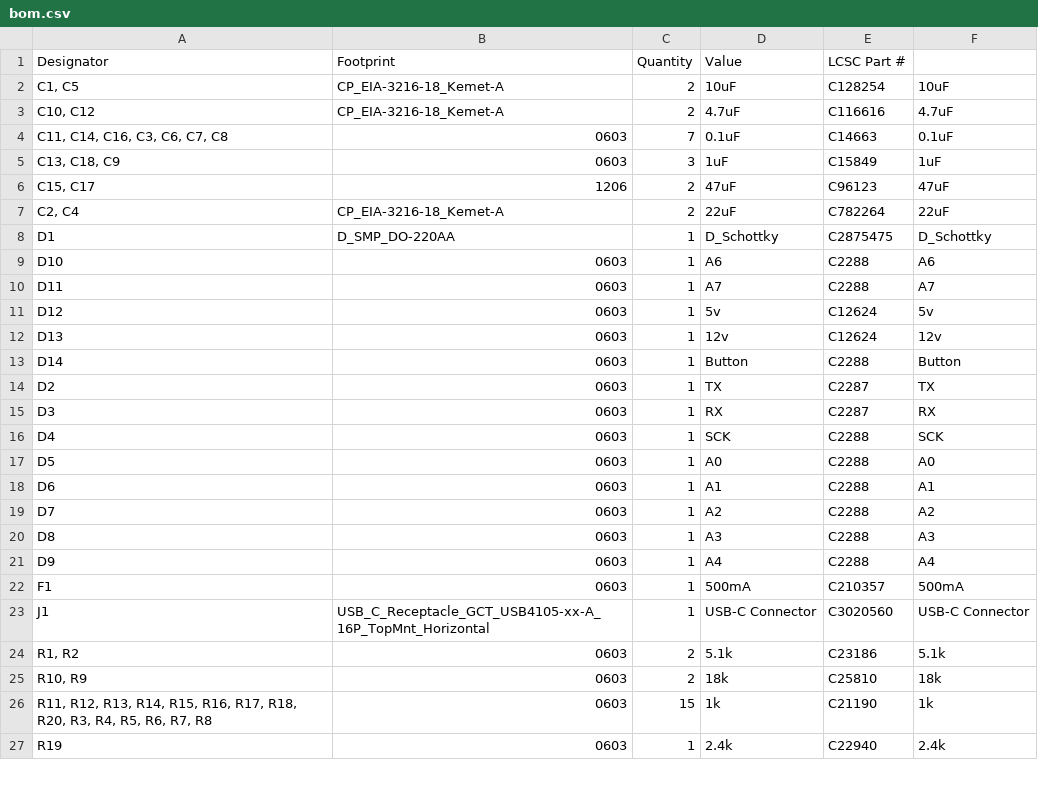
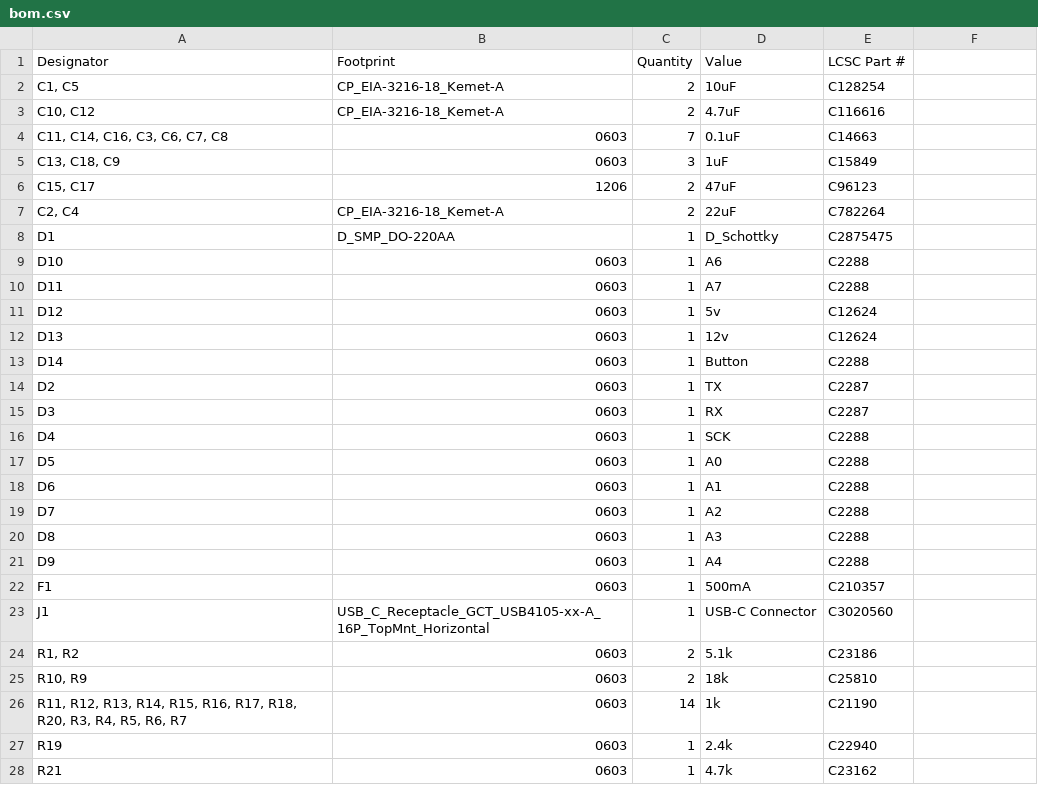
Before and after one commit to RoboJackets/robowrestling, a CSV file: 500g/NewMemberBoard/production/bom.csv, drawn as a sheet; only a part is shown; the diff covers the shown part only.

```diff
--- a/500g/NewMemberBoard/production/bom.csv
+++ b/500g/NewMemberBoard/production/bom.csv
@@ -2,26 +2,27 @@
-"C1, C5",CP_EIA-3216-18_Kemet-A,2,10uF,C128254,10uF
-"C10, C12",CP_EIA-3216-18_Kemet-A,2,4.7uF,C116616,4.7uF
-"C11, C14, C16, C3, C6, C7, C8",0603,7,0.1uF,C14663,0.1uF
-"C13, C18, C9",0603,3,1uF,C15849,1uF
-"C15, C17",1206,2,47uF,C96123,47uF
-"C2, C4",CP_EIA-3216-18_Kemet-A,2,22uF,C782264,22uF
-D1,D_SMP_DO-220AA,1,D_Schottky,C2875475,D_Schottky
-D10,0603,1,A6,C2288,A6
-D11,0603,1,A7,C2288,A7
-D12,0603,1,5v,C12624,5v
-D13,0603,1,12v,C12624,12v
-D14,0603,1,Button,C2288,Button
-D2,0603,1,TX,C2287,TX
-D3,0603,1,RX,C2287,RX
-D4,0603,1,SCK,C2288,SCK
-D5,0603,1,A0,C2288,A0
-D6,0603,1,A1,C2288,A1
-D7,0603,1,A2,C2288,A2
-D8,0603,1,A3,C2288,A3
-D9,0603,1,A4,C2288,A4
-F1,0603,1,500mA,C210357,500mA
-J1,USB_C_Receptacle_GCT_USB4105-xx-A_16P_TopMnt_Horizontal,1,USB-C Connector,C3020560,USB-C Connector
-"R1, R2",0603,2,5.1k,C23186,5.1k
-"R10, R9",0603,2,18k,C25810,18k
-"R11, R12, R13, R14, R15, R16, R17, R18, R20, R3, R4, R5, R6, R7, R8",0603,15,1k,C21190,1k
-R19,0603,1,2.4k,C22940,2.4k
+"C1, C5",CP_EIA-3216-18_Kemet-A,2,10uF,C128254
+"C10, C12",CP_EIA-3216-18_Kemet-A,2,4.7uF,C116616
+"C11, C14, C16, C3, C6, C7, C8",0603,7,0.1uF,C14663
+"C13, C18, C9",0603,3,1uF,C15849
+"C15, C17",1206,2,47uF,C96123
+"C2, C4",CP_EIA-3216-18_Kemet-A,2,22uF,C782264
+D1,D_SMP_DO-220AA,1,D_Schottky,C2875475
+D10,0603,1,A6,C2288
+D11,0603,1,A7,C2288
+D12,0603,1,5v,C12624
+D13,0603,1,12v,C12624
+D14,0603,1,Button,C2288
+D2,0603,1,TX,C2287
+D3,0603,1,RX,C2287
+D4,0603,1,SCK,C2288
+D5,0603,1,A0,C2288
+D6,0603,1,A1,C2288
+D7,0603,1,A2,C2288
+D8,0603,1,A3,C2288
+D9,0603,1,A4,C2288
+F1,0603,1,500mA,C210357
+J1,USB_C_Receptacle_GCT_USB4105-xx-A_16P_TopMnt_Horizontal,1,USB-C Connector,C3020560
+"R1, R2",0603,2,5.1k,C23186
+"R10, R9",0603,2,18k,C25810
+"R11, R12, R13, R14, R15, R16, R17, R18, R20, R3, R4, R5, R6, R7",0603,14,1k,C21190
+R19,0603,1,2.4k,C22940
+R21,0603,1,4.7k,C23162
```
Also changed, not shown: 2 added rows and 9 edited cells elsewhere in this file, 500g/NewMemberBoard/production/designators.csv, 500g/NewMemberBoard/production/positions.csv, 20 other files.
